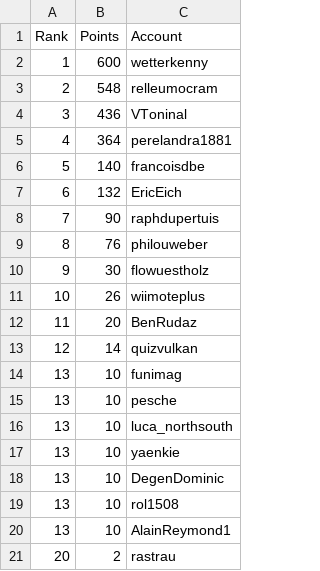
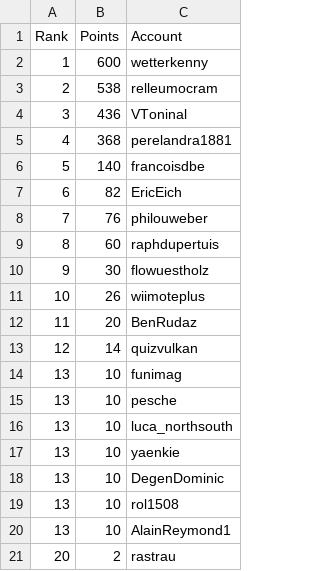
Before and after one commit to swissguesser/leaderboard, a CSV file: data/leaderboard-thirty-day.csv, drawn as a sheet.

Commit message:
Add 30-day leaderboard data (morning)

```diff
--- a/data/leaderboard-thirty-day.csv
+++ b/data/leaderboard-thirty-day.csv
@@ -2,9 +2,9 @@ Rank,Points,Account
 1,600,wetterkenny
-2,548,relleumocram
+2,538,relleumocram
 3,436,VToninal
-4,364,perelandra1881
+4,368,perelandra1881
 5,140,francoisdbe
-6,132,EricEich
-7,90,raphdupertuis
-8,76,philouweber
+6,82,EricEich
+7,76,philouweber
+8,60,raphdupertuis
 9,30,flowuestholz
```
